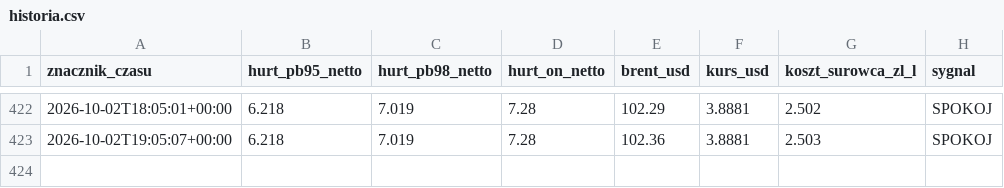
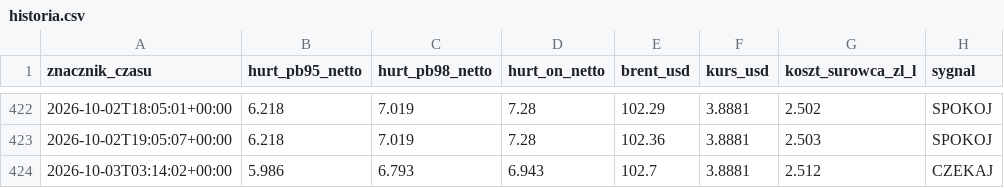
Before and after one commit to czarnypies1/straznik-paliwa, a CSV file: historia.csv, drawn as a sheet; only a part is shown, gaps mark what is left out; the diff names each change by its address in the sheet, - before the commit and + after, or states it on an @@ line.

```diff
--- a/historia.csv
+++ b/historia.csv
+row 424: 2026-10-03T03:14:02+00:00 | 5.986 | 6.793 | 6.943 | 102.7 | 3.8881 | 2.512 | CZEKAJ
```
Also changed, not shown: 1 other file.
